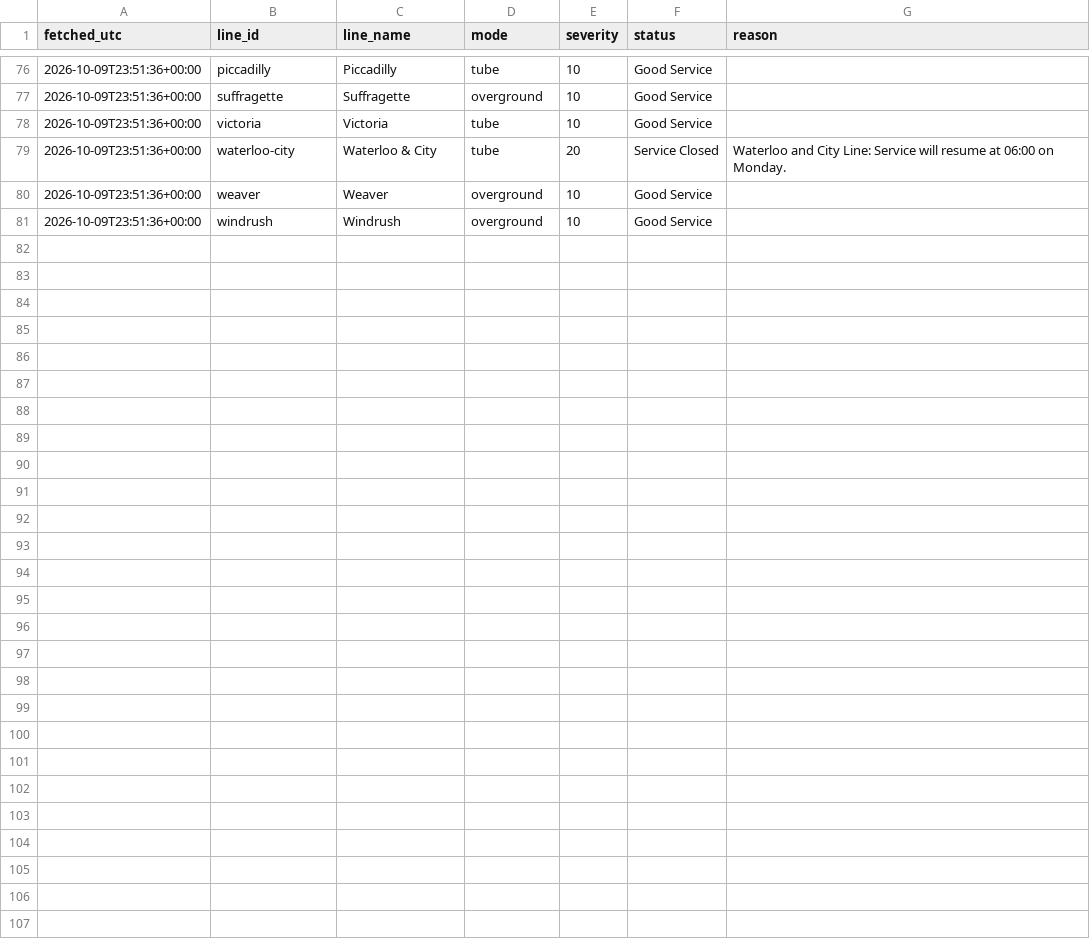
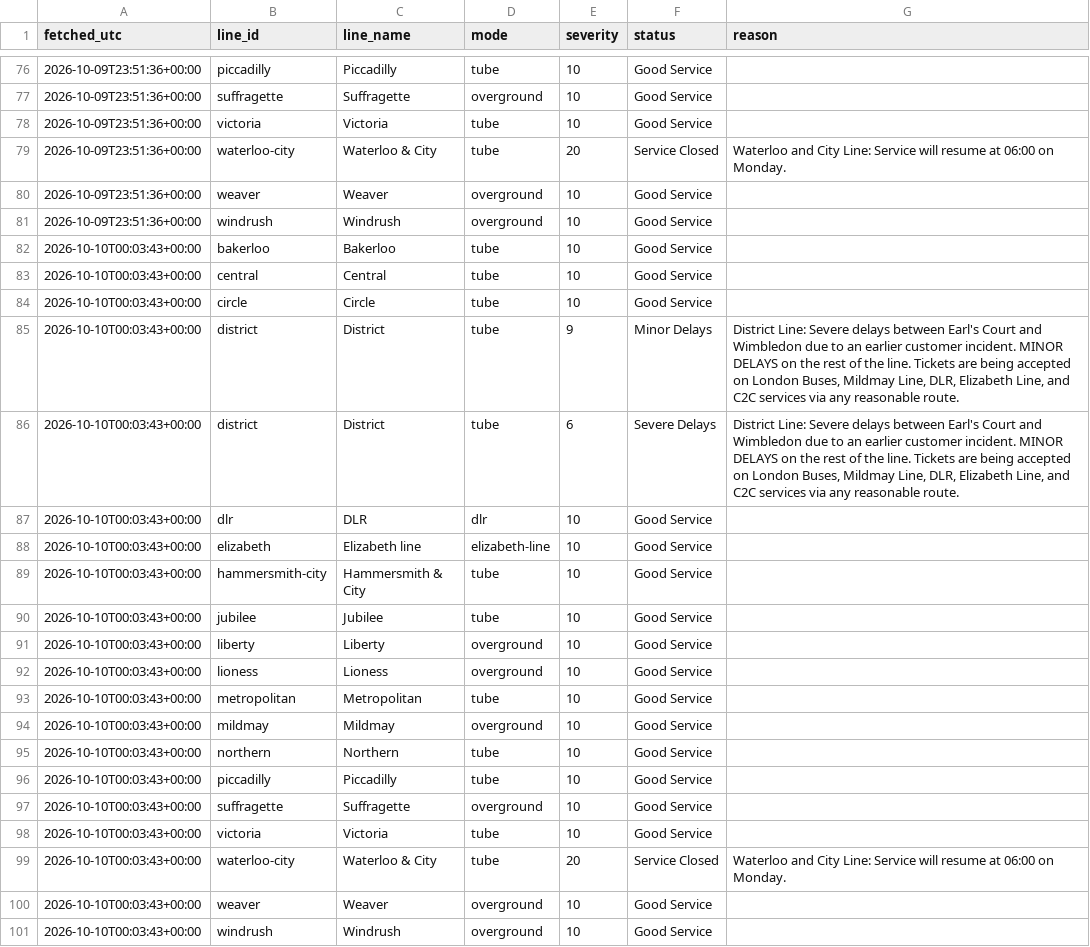
Before and after one commit to Mihir-wbs/london-tube-crowding, a CSV file: data/raw/status/2026-10-10.csv, drawn as a sheet; only a part is shown, gaps mark what is left out.

```diff
--- a/data/raw/status/2026-10-10.csv
+++ b/data/raw/status/2026-10-10.csv
@@ -81 +81,21 @@ fetched_utc,line_id,line_name,mode,severity,status,reason
 2026-10-09T23:51:36+00:00,windrush,Windrush,overground,10,Good Service,
+2026-10-10T00:03:43+00:00,bakerloo,Bakerloo,tube,10,Good Service,
+2026-10-10T00:03:43+00:00,central,Central,tube,10,Good Service,
+2026-10-10T00:03:43+00:00,circle,Circle,tube,10,Good Service,
+2026-10-10T00:03:43+00:00,district,District,tube,9,Minor Delays,"District Line: Severe delays between Earl's Court and Wimbledon due to an earlier customer incident. MINOR DELAYS on the rest of the line. Tickets are being accepted on London Buses, Mildmay Line, DLR, Elizabeth Line, and C2C services via any reasonable route."
+2026-10-10T00:03:43+00:00,district,District,tube,6,Severe Delays,"District Line: Severe delays between Earl's Court and Wimbledon due to an earlier customer incident. MINOR DELAYS on the rest of the line. Tickets are being accepted on London Buses, Mildmay Line, DLR, Elizabeth Line, and C2C services via any reasonable route."
+2026-10-10T00:03:43+00:00,dlr,DLR,dlr,10,Good Service,
+2026-10-10T00:03:43+00:00,elizabeth,Elizabeth line,elizabeth-line,10,Good Service,
+2026-10-10T00:03:43+00:00,hammersmith-city,Hammersmith & City,tube,10,Good Service,
+2026-10-10T00:03:43+00:00,jubilee,Jubilee,tube,10,Good Service,
+2026-10-10T00:03:43+00:00,liberty,Liberty,overground,10,Good Service,
+2026-10-10T00:03:43+00:00,lioness,Lioness,overground,10,Good Service,
+2026-10-10T00:03:43+00:00,metropolitan,Metropolitan,tube,10,Good Service,
+2026-10-10T00:03:43+00:00,mildmay,Mildmay,overground,10,Good Service,
+2026-10-10T00:03:43+00:00,northern,Northern,tube,10,Good Service,
+2026-10-10T00:03:43+00:00,piccadilly,Piccadilly,tube,10,Good Service,
+2026-10-10T00:03:43+00:00,suffragette,Suffragette,overground,10,Good Service,
+2026-10-10T00:03:43+00:00,victoria,Victoria,tube,10,Good Service,
+2026-10-10T00:03:43+00:00,waterloo-city,Waterloo & City,tube,20,Service Closed,Waterloo and City Line: Service will resume at 06:00 on Monday.
+2026-10-10T00:03:43+00:00,weaver,Weaver,overground,10,Good Service,
+2026-10-10T00:03:43+00:00,windrush,Windrush,overground,10,Good Service,
```
Also changed, not shown: data/raw/crowding/2026-10-10.csv, 1 other file.
